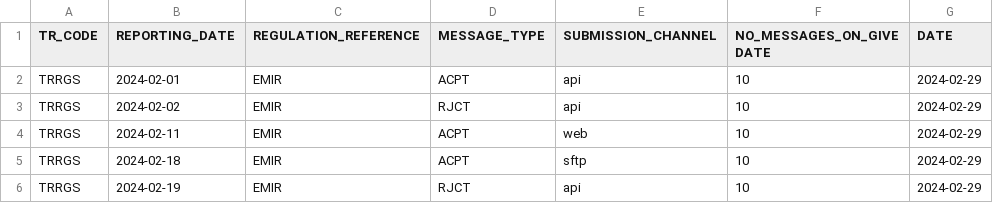
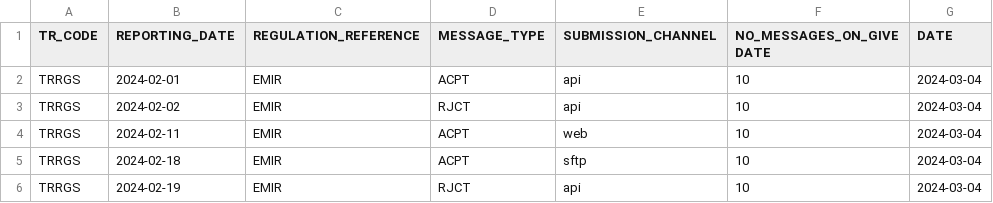
Before and after one commit to juanfranciscofernandezherreros/rft-observability-item35-uk, a CSV file: source/work-repository-observability/upload/TRRGS_EMIR_PR_IN_ND_ITEM35A_20240229.csv, drawn as a sheet.

```diff
--- a/source/work-repository-observability/upload/TRRGS_EMIR_PR_IN_ND_ITEM35A_20240229.csv
+++ b/source/work-repository-observability/upload/TRRGS_EMIR_PR_IN_ND_ITEM35A_20240229.csv
@@ -1,6 +1,6 @@
 "TR_CODE","REPORTING_DATE","REGULATION_REFERENCE","MESSAGE_TYPE","SUBMISSION_CHANNEL","NO_MESSAGES_ON_GIVE DATE","DATE"
-"TRRGS","2024-02-01","EMIR","ACPT","api","10","2024-02-29"
-"TRRGS","2024-02-02","EMIR","RJCT","api","10","2024-02-29"
-"TRRGS","2024-02-11","EMIR","ACPT","web","10","2024-02-29"
-"TRRGS","2024-02-18","EMIR","ACPT","sftp","10","2024-02-29"
-"TRRGS","2024-02-19","EMIR","RJCT","api","10","2024-02-29"
+"TRRGS","2024-02-01","EMIR","ACPT","api","10","2024-03-04"
+"TRRGS","2024-02-02","EMIR","RJCT","api","10","2024-03-04"
+"TRRGS","2024-02-11","EMIR","ACPT","web","10","2024-03-04"
+"TRRGS","2024-02-18","EMIR","ACPT","sftp","10","2024-03-04"
+"TRRGS","2024-02-19","EMIR","RJCT","api","10","2024-03-04"
```
Also changed, not shown: 30 other files.
